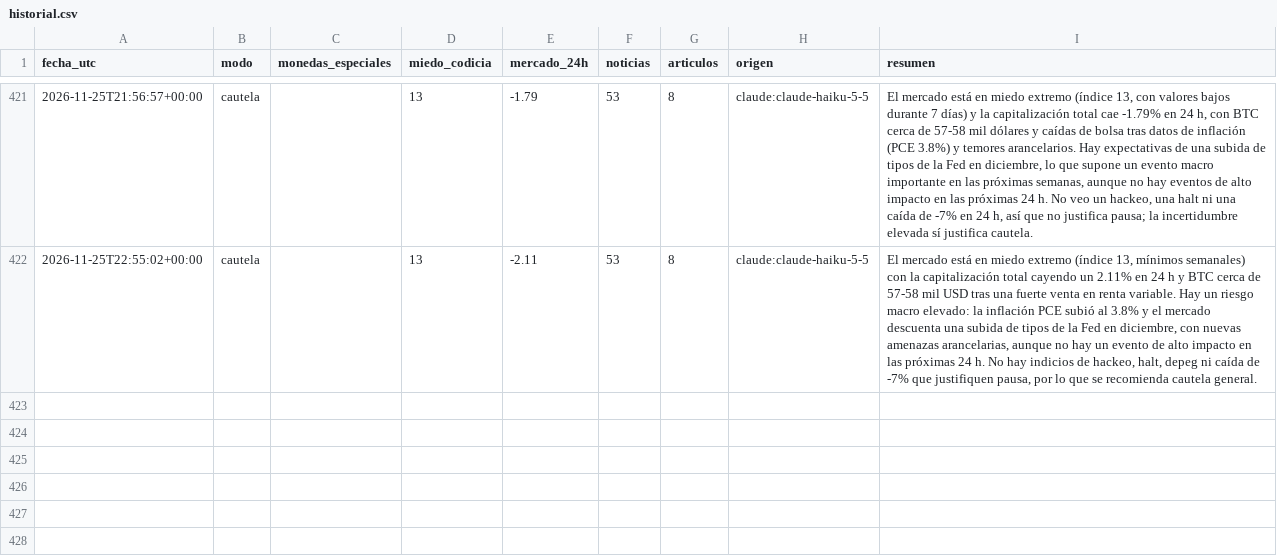
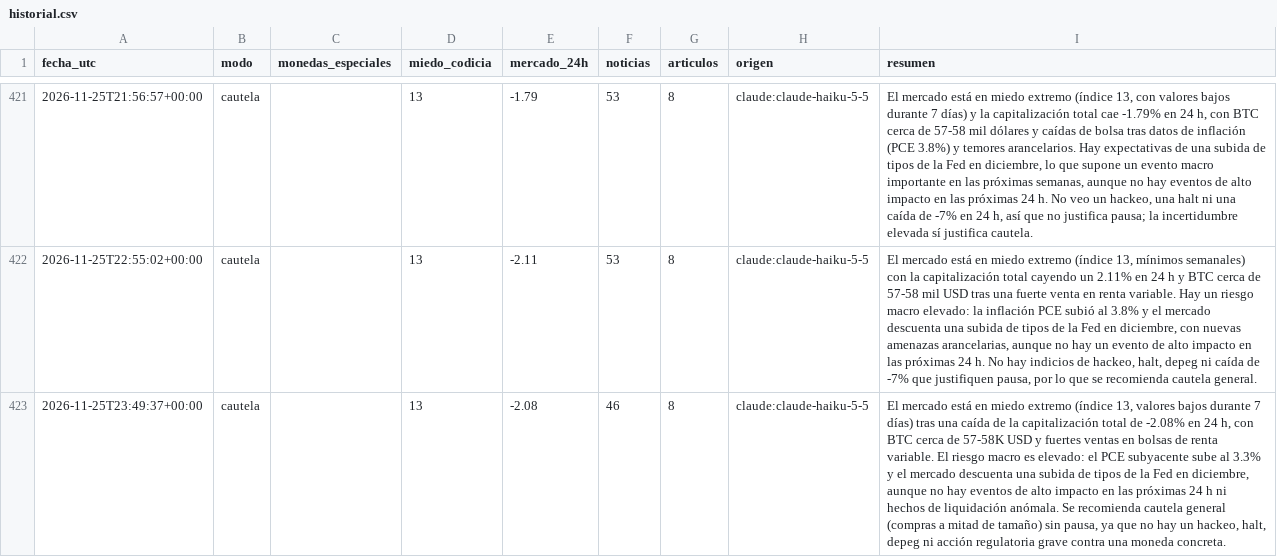
Before and after one commit to palomavilugron44-beep/cerebro-arana, a CSV file: publico/historial.csv, drawn as a sheet; only a part is shown, gaps mark what is left out; the diff names each change by its address in the sheet, - before the commit and + after, or states it on an @@ line.

```diff
--- a/publico/historial.csv
+++ b/publico/historial.csv
+row 423: 2026-11-25T23:49:37+00:00 | cautela |  | 13 | -2.08 | 46 | 8 | claude:claude-haiku-5-5 | El mercado está en miedo extremo (índice 13, valores bajos durante 7 días) tras una caída de la capitalización total de -2.08% en 24 h, con BTC cerca de 57-58K USD y fuertes ventas en bolsas de renta variable. El riesgo macro es elevado: el PCE subyacente sube al 3.3% y el mercado descuenta una subida de tipos de la Fed en diciembre, aunque no hay eventos de alto impacto en las próximas 24 h ni hechos de liquidación anómala. Se recomienda cautela general (compras a mitad de tamaño) sin pausa, ya que no hay un hackeo, halt, depeg ni acción regulatoria grave contra una moneda concreta.
```
Also changed, not shown: 1 other file.
